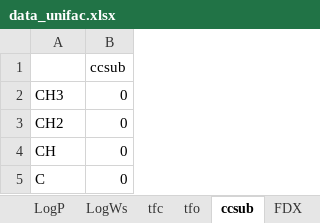
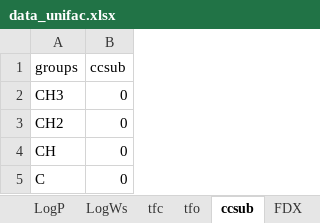
Before and after one commit to arnaou/camd_iss, an Excel workbook: data/data_unifac.xlsx, sheet ccsub, drawn as a sheet; only a part is shown; values as stored, in another font and other column widths than the file's, no borders; the diff names each change by its address in the sheet, - before the commit and + after, or states it on an @@ line.

Commit message:
pre-commit before trying group construction

```diff
--- a/data/data_unifac.xlsx (sheet ccsub)
+++ b/data/data_unifac.xlsx (sheet ccsub)
-A1: (empty)
+A1: groups
```
Also changed, not shown: sheet Groups, sheet noc, sheet FPX, sheet FDX, sheet FHX, sheet tfo, 20 more sheets, 6 other files.
